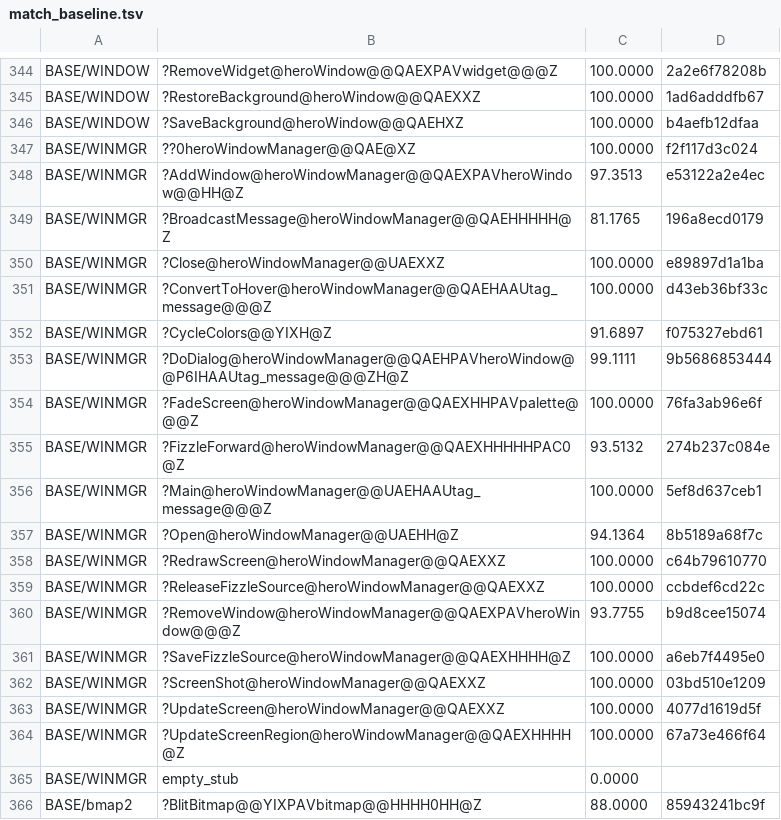
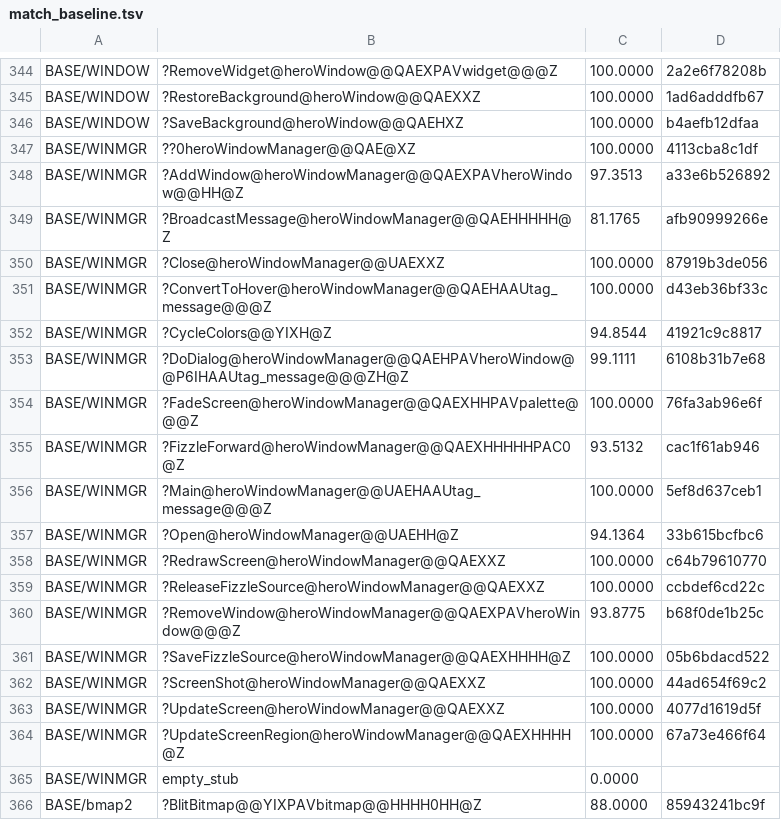
Before and after one commit to sushi-shi/homm2-decomp, a TSV file: config/match_baseline.tsv, drawn as a sheet; only a part is shown, gaps mark what is left out.

Commit message:
match: reconstruct WINMGR structural flow

```diff
--- a/config/match_baseline.tsv
+++ b/config/match_baseline.tsv
@@ -346,18 +346,18 @@ BASE/WINDOW	?RestoreBackground@heroWindow@@QAEXXZ	100.0000	1ad6adddfb67
 BASE/WINDOW	?SaveBackground@heroWindow@@QAEHXZ	100.0000	b4aefb12dfaa
-BASE/WINMGR	??0heroWindowManager@@QAE@XZ	100.0000	f2f117d3c024
-BASE/WINMGR	?AddWindow@heroWindowManager@@QAEXPAVheroWindow@@HH@Z	97.3513	e53122a2e4ec
-BASE/WINMGR	?BroadcastMessage@heroWindowManager@@QAEHHHHH@Z	81.1765	196a8ecd0179
-BASE/WINMGR	?Close@heroWindowManager@@UAEXXZ	100.0000	e89897d1a1ba
+BASE/WINMGR	??0heroWindowManager@@QAE@XZ	100.0000	4113cba8c1df
+BASE/WINMGR	?AddWindow@heroWindowManager@@QAEXPAVheroWindow@@HH@Z	97.3513	a33e6b526892
+BASE/WINMGR	?BroadcastMessage@heroWindowManager@@QAEHHHHH@Z	81.1765	afb90999266e
+BASE/WINMGR	?Close@heroWindowManager@@UAEXXZ	100.0000	87919b3de056
 BASE/WINMGR	?ConvertToHover@heroWindowManager@@QAEHAAUtag_message@@@Z	100.0000	d43eb36bf33c
-BASE/WINMGR	?CycleColors@@YIXH@Z	91.6897	f075327ebd61
-BASE/WINMGR	?DoDialog@heroWindowManager@@QAEHPAVheroWindow@@P6IHAAUtag_message@@@ZH@Z	99.1111	9b5686853444
+BASE/WINMGR	?CycleColors@@YIXH@Z	94.8544	41921c9c8817
+BASE/WINMGR	?DoDialog@heroWindowManager@@QAEHPAVheroWindow@@P6IHAAUtag_message@@@ZH@Z	99.1111	6108b31b7e68
 BASE/WINMGR	?FadeScreen@heroWindowManager@@QAEXHHPAVpalette@@@Z	100.0000	76fa3ab96e6f
-BASE/WINMGR	?FizzleForward@heroWindowManager@@QAEXHHHHHPAC0@Z	93.5132	274b237c084e
+BASE/WINMGR	?FizzleForward@heroWindowManager@@QAEXHHHHHPAC0@Z	93.5132	cac1f61ab946
 BASE/WINMGR	?Main@heroWindowManager@@UAEHAAUtag_message@@@Z	100.0000	5ef8d637ceb1
-BASE/WINMGR	?Open@heroWindowManager@@UAEHH@Z	94.1364	8b5189a68f7c
+BASE/WINMGR	?Open@heroWindowManager@@UAEHH@Z	94.1364	33b615bcfbc6
 BASE/WINMGR	?RedrawScreen@heroWindowManager@@QAEXXZ	100.0000	c64b79610770
 BASE/WINMGR	?ReleaseFizzleSource@heroWindowManager@@QAEXXZ	100.0000	ccbdef6cd22c
-BASE/WINMGR	?RemoveWindow@heroWindowManager@@QAEXPAVheroWindow@@@Z	93.7755	b9d8cee15074
-BASE/WINMGR	?SaveFizzleSource@heroWindowManager@@QAEXHHHH@Z	100.0000	a6eb7f4495e0
-BASE/WINMGR	?ScreenShot@heroWindowManager@@QAEXXZ	100.0000	03bd510e1209
+BASE/WINMGR	?RemoveWindow@heroWindowManager@@QAEXPAVheroWindow@@@Z	93.8775	b68f0de1b25c
+BASE/WINMGR	?SaveFizzleSource@heroWindowManager@@QAEXHHHH@Z	100.0000	05b6bdacd522
+BASE/WINMGR	?ScreenShot@heroWindowManager@@QAEXXZ	100.0000	44ad654f69c2
 BASE/WINMGR	?UpdateScreen@heroWindowManager@@QAEXXZ	100.0000	4077d1619d5f
```
Also changed, not shown: 3 other files.
